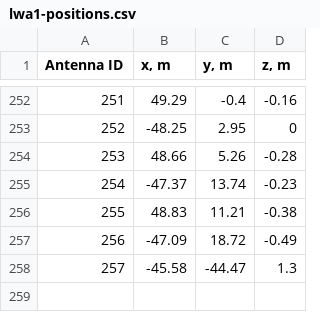
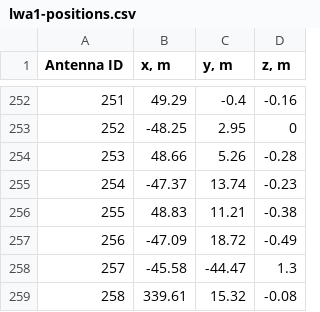
Before and after one commit to lwa-project/lsl, a CSV file: lsl/data/lwa1-positions.csv, drawn as a sheet; only a part is shown, gaps mark what is left out; the diff names each change by its address in the sheet, - before the commit and + after, or states it on an @@ line.

```diff
--- a/lsl/data/lwa1-positions.csv
+++ b/lsl/data/lwa1-positions.csv
+row 259: 258 | 339.61 | 15.32 | -0.08
```
Also changed, not shown: lsl/data/lwa1-cables.csv, 6 other files.
